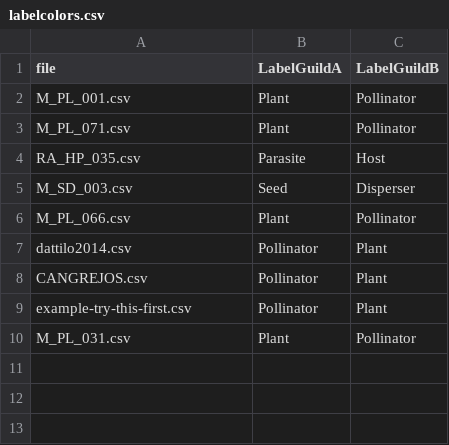
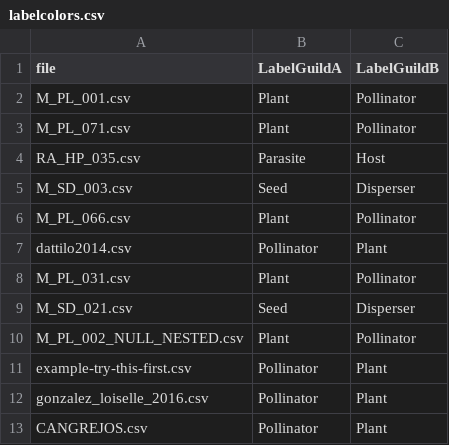
Before and after one commit to jgalgarra/bipartgraph, a CSV file: conf/labelcolors.csv, drawn as a sheet.

```diff
--- a/conf/labelcolors.csv
+++ b/conf/labelcolors.csv
@@ -7,4 +7,7 @@
 "dattilo2014.csv";"Pollinator";"Plant"
+"M_PL_031.csv";"Plant";"Pollinator"
+"M_SD_021.csv";"Seed";"Disperser"
+"M_PL_002_NULL_NESTED.csv";"Plant";"Pollinator"
+"example-try-this-first.csv";"Pollinator";"Plant"
+"gonzalez_loiselle_2016.csv";"Pollinator";"Plant"
 "CANGREJOS.csv";"Pollinator";"Plant"
-"example-try-this-first.csv";"Pollinator";"Plant"
-"M_PL_031.csv";"Plant";"Pollinator"
```
Also changed, not shown: 2 other files.
